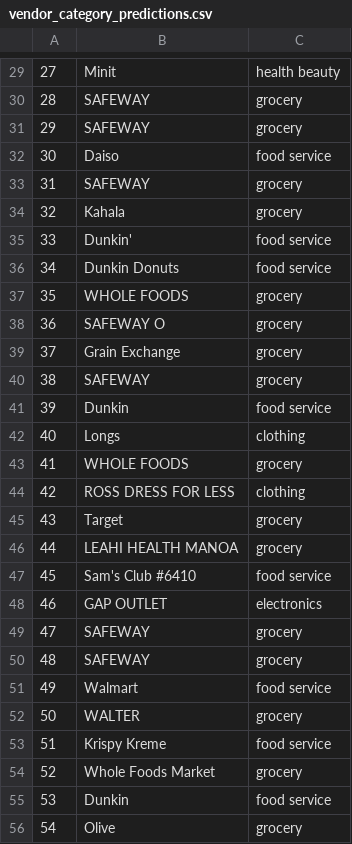
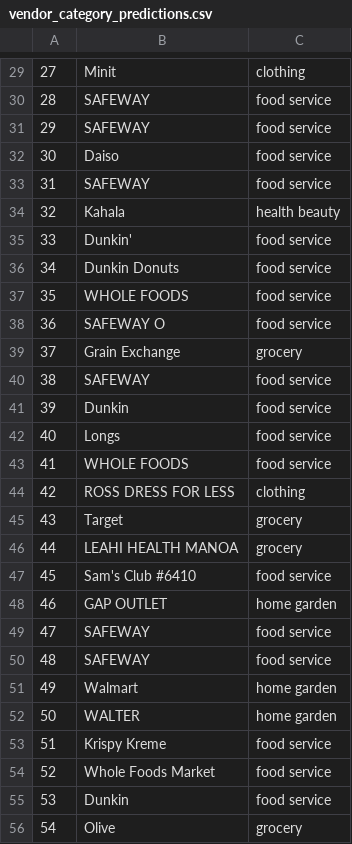
Before and after one commit to ICS438Project/receipt, a CSV file: predictions/vendor_category_predictions.csv, drawn as a sheet; only a part is shown, gaps mark what is left out; the diff covers the shown part only.

```diff
--- a/predictions/vendor_category_predictions.csv
+++ b/predictions/vendor_category_predictions.csv
@@ -29,16 +29,16 @@
-27,Minit,health beauty
-28,SAFEWAY,grocery
-29,SAFEWAY,grocery
+27,Minit,clothing
+28,SAFEWAY,food service
+29,SAFEWAY,food service
 30,Daiso,food service
-31,SAFEWAY,grocery
-32,Kahala,grocery
+31,SAFEWAY,food service
+32,Kahala,health beauty
 33,Dunkin',food service
 34,Dunkin Donuts,food service
-35,WHOLE FOODS,grocery
-36,SAFEWAY O,grocery
+35,WHOLE FOODS,food service
+36,SAFEWAY O,food service
 37,Grain Exchange,grocery
-38,SAFEWAY,grocery
+38,SAFEWAY,food service
 39,Dunkin,food service
-40,Longs,clothing
-41,WHOLE FOODS,grocery
+40,Longs,food service
+41,WHOLE FOODS,food service
 42,ROSS DRESS FOR LESS,clothing
@@ -47,9 +47,9 @@
 45,Sam's Club #6410,food service
-46,GAP OUTLET,electronics
-47,SAFEWAY,grocery
-48,SAFEWAY,grocery
-49,Walmart,food service
-50,WALTER,grocery
+46,GAP OUTLET,home garden
+47,SAFEWAY,food service
+48,SAFEWAY,food service
+49,Walmart,home garden
+50,WALTER,home garden
 51,Krispy Kreme,food service
-52,Whole Foods Market,grocery
+52,Whole Foods Market,food service
 53,Dunkin,food service
```
Also changed, not shown: 59 edited cells elsewhere in this file, predictions/product_category_predictions.csv, 1 other file.
